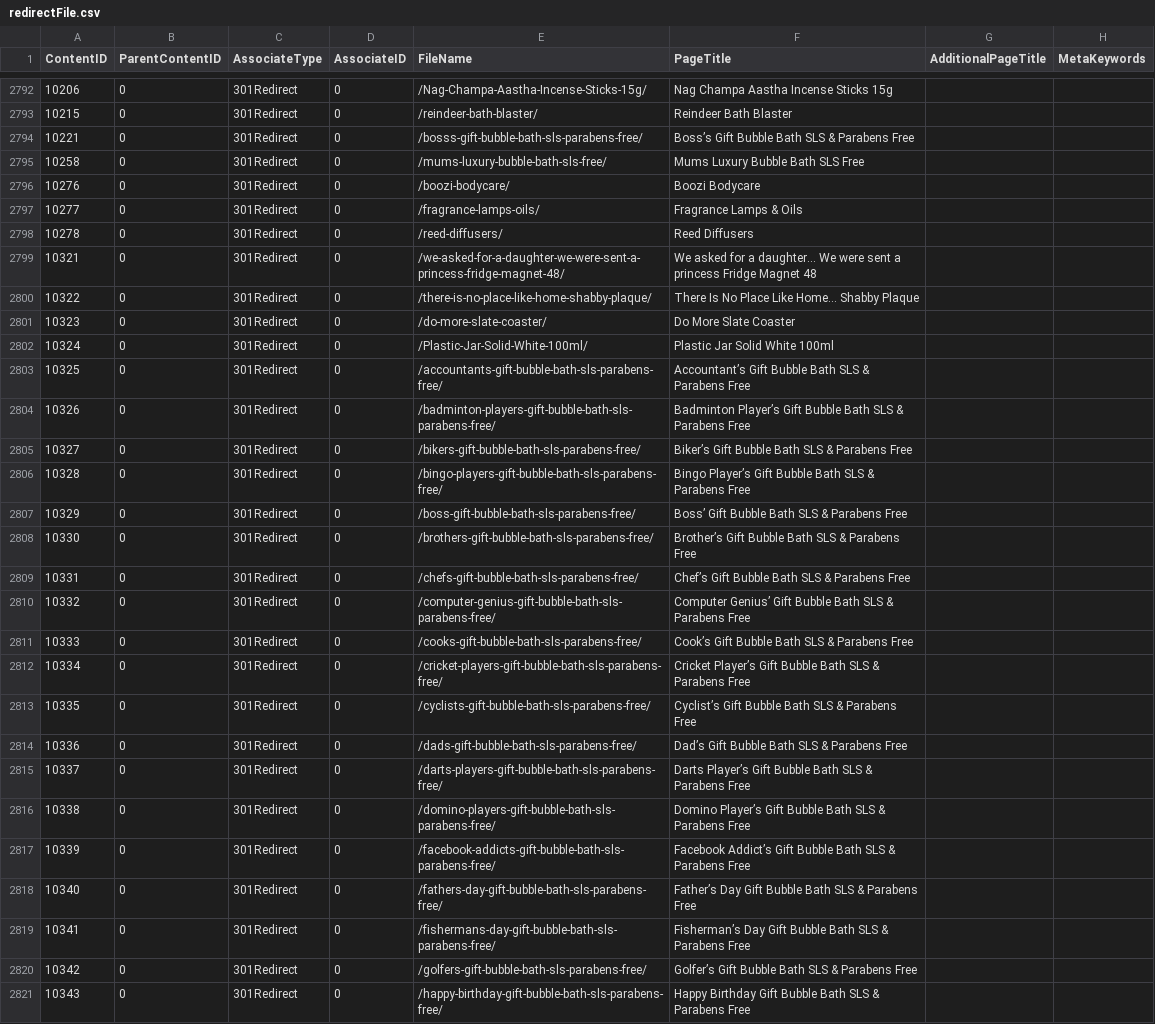
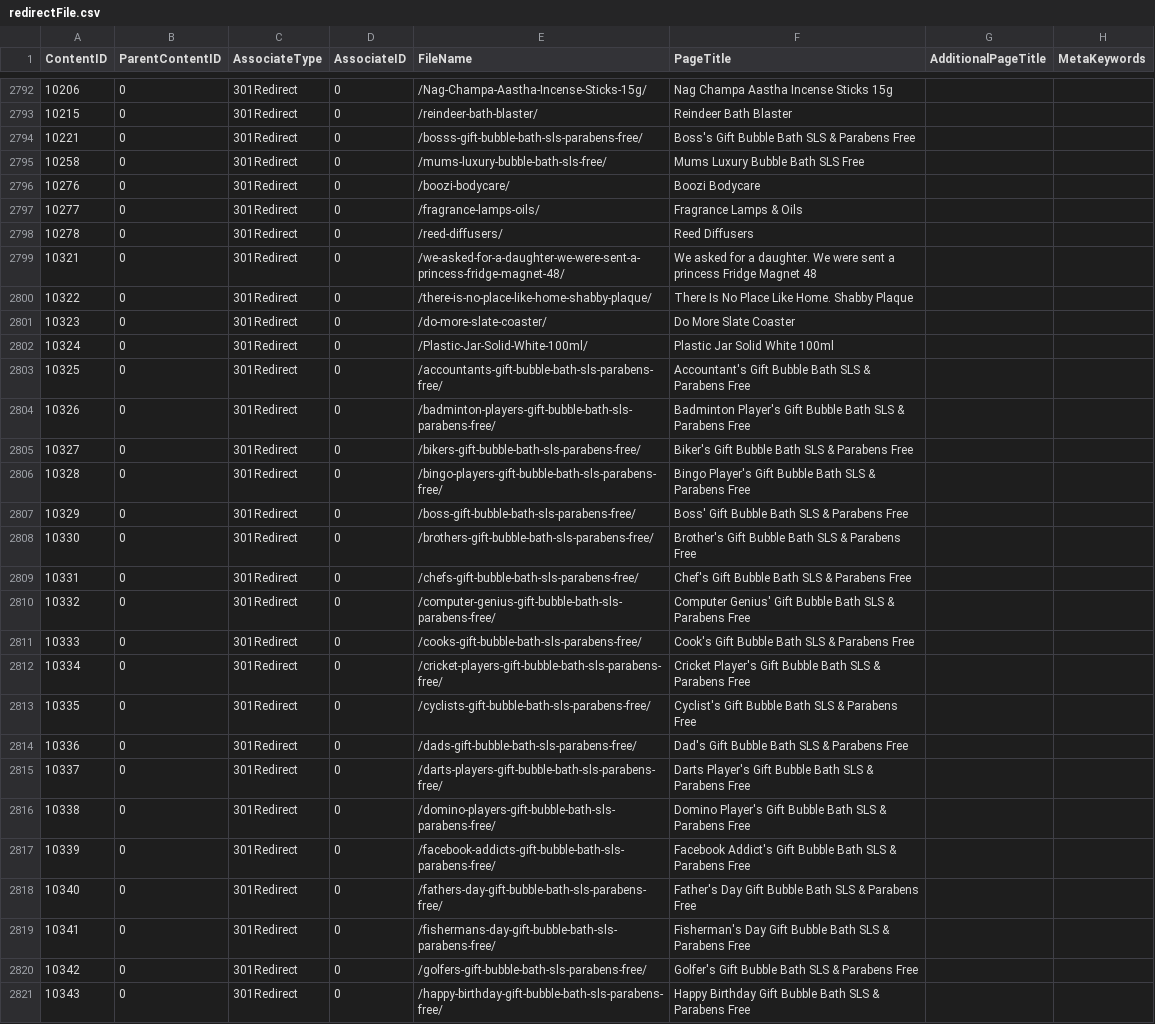
Before and after one commit to Sajjadbagwan/avena-laravel, a CSV file: public/file/redirectFile.csv, drawn as a sheet; only a part is shown, gaps mark what is left out; the diff covers the shown part only; the diff names each change by its address in the sheet, - before the commit and + after, or states it on an @@ line.

```diff
--- a/public/file/redirectFile.csv
+++ b/public/file/redirectFile.csv
-F2794 (PageTitle): Boss’s Gift Bubble Bath SLS & Parabens Free
+F2794 (PageTitle): Boss's Gift Bubble Bath SLS & Parabens Free
-F2799 (PageTitle): …for a daughter… We were…
+F2799 (PageTitle): …for a daughter. We were…
-F2800 (PageTitle): There Is No Place Like Home… Shabby Plaque
+F2800 (PageTitle): There Is No Place Like Home. Shabby Plaque
-F2803 (PageTitle): Accountant’s Gift Bubble…
+F2803 (PageTitle): Accountant's Gift Bubble…
-F2804 (PageTitle): Badminton Player’s Gift Bubble…
+F2804 (PageTitle): Badminton Player's Gift Bubble…
-F2805 (PageTitle): Biker’s Gift Bubble Bath SLS & Parabens Free
+F2805 (PageTitle): Biker's Gift Bubble Bath SLS & Parabens Free
-F2806 (PageTitle): Bingo Player’s Gift Bubble…
+F2806 (PageTitle): Bingo Player's Gift Bubble…
-F2807 (PageTitle): Boss’ Gift Bubble Bath SLS & Parabens Free
+F2807 (PageTitle): Boss' Gift Bubble Bath SLS & Parabens Free
-F2808 (PageTitle): Brother’s Gift Bubble…
+F2808 (PageTitle): Brother's Gift Bubble…
-F2809 (PageTitle): Chef’s Gift Bubble Bath SLS & Parabens Free
+F2809 (PageTitle): Chef's Gift Bubble Bath SLS & Parabens Free
-F2810 (PageTitle): Computer Genius’ Gift Bubble…
+F2810 (PageTitle): Computer Genius' Gift Bubble…
-F2811 (PageTitle): Cook’s Gift Bubble Bath SLS & Parabens Free
+F2811 (PageTitle): Cook's Gift Bubble Bath SLS & Parabens Free
-F2812 (PageTitle): Cricket Player’s Gift Bubble…
+F2812 (PageTitle): Cricket Player's Gift Bubble…
-F2813 (PageTitle): Cyclist’s Gift Bubble…
+F2813 (PageTitle): Cyclist's Gift Bubble…
-F2814 (PageTitle): Dad’s Gift Bubble Bath SLS & Parabens Free
+F2814 (PageTitle): Dad's Gift Bubble Bath SLS & Parabens Free
-F2815 (PageTitle): Darts Player’s Gift Bubble…
+F2815 (PageTitle): Darts Player's Gift Bubble…
-F2816 (PageTitle): Domino Player’s Gift Bubble…
+F2816 (PageTitle): Domino Player's Gift Bubble…
-F2817 (PageTitle): Facebook Addict’s Gift Bubble…
+F2817 (PageTitle): Facebook Addict's Gift Bubble…
-F2818 (PageTitle): Father’s Day Gift…
+F2818 (PageTitle): Father's Day Gift…
-F2819 (PageTitle): Fisherman’s Day Gift…
+F2819 (PageTitle): Fisherman's Day Gift…
-F2820 (PageTitle): Golfer’s Gift Bubble Bath SLS & Parabens Free
+F2820 (PageTitle): Golfer's Gift Bubble Bath SLS & Parabens Free
```
Also changed, not shown: 154 edited cells elsewhere in this file, 5 other files.
